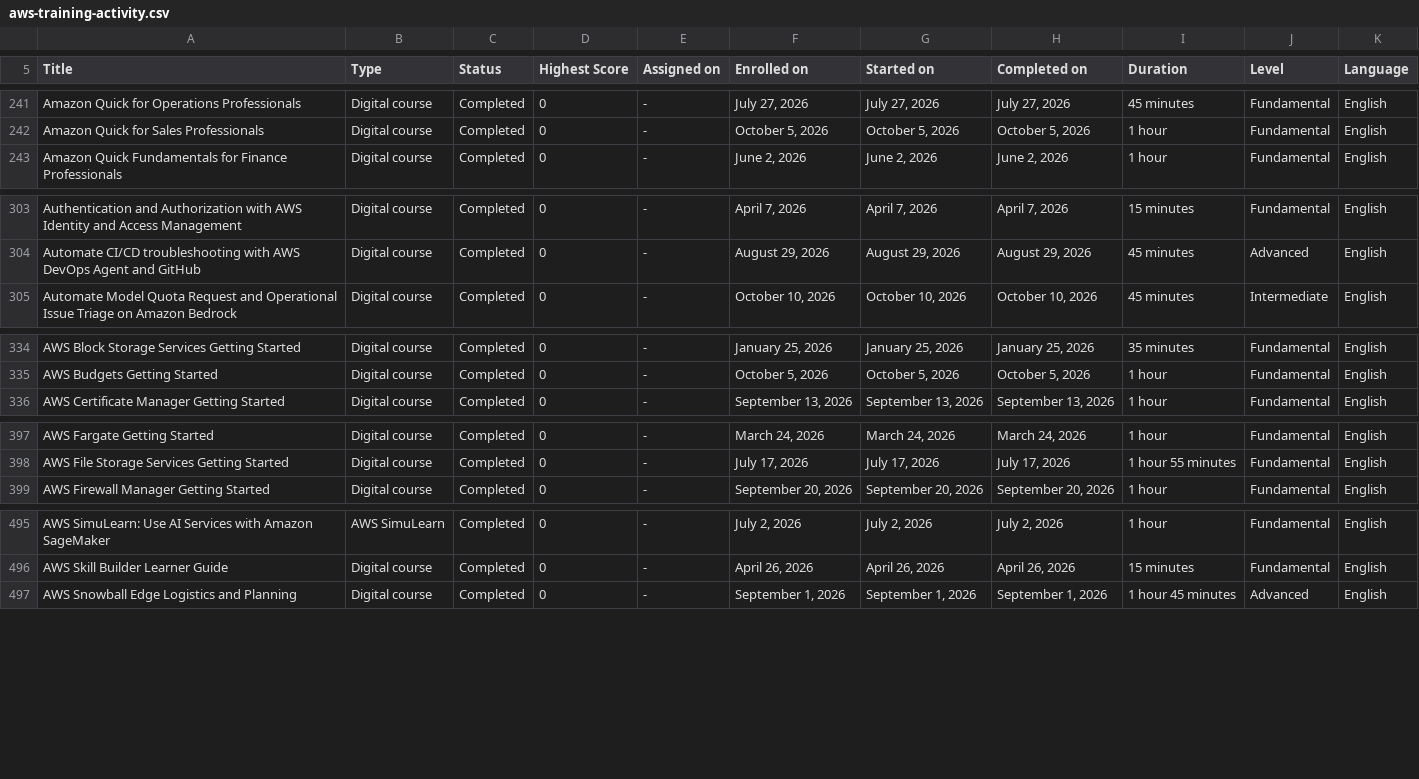
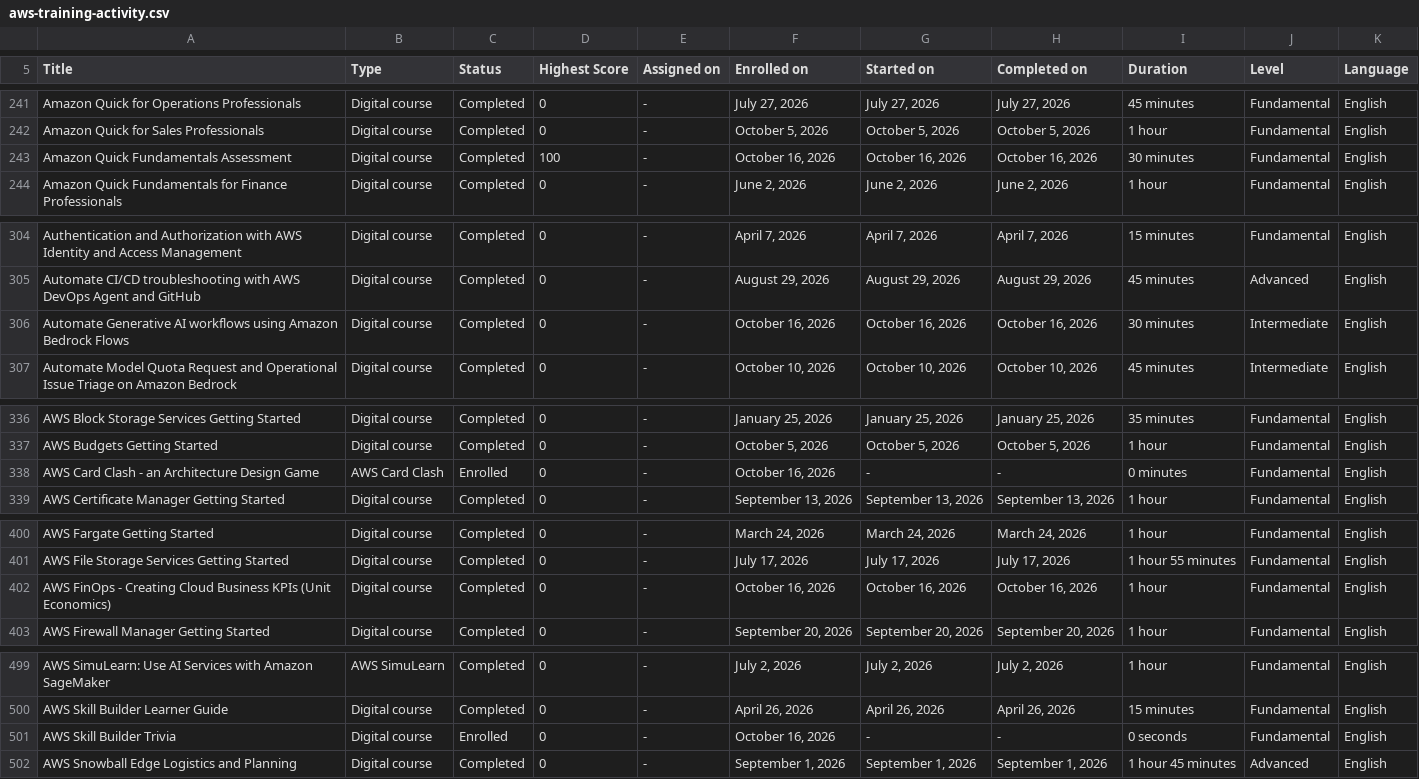
Before and after one commit to VojislavMiloradovic/my-credentials, a CSV file: data/aws-training-activity.csv, drawn as a sheet; only a part is shown, gaps mark what is left out; the diff covers the shown part only; the diff names each change by its address in the sheet, - before the commit and + after, or states it on an @@ line.

Commit message:
Latest aws trainigs csv exported from the platform

```diff
--- a/data/aws-training-activity.csv
+++ b/data/aws-training-activity.csv
+row 243: Amazon Quick Fundamentals Assessment | Digital course | Completed | 100 | - | October 16, 2026 | October 16, 2026 | October 16, 2026 | 30 minutes | Fundamental | English
+row 306: Automate Generative AI workflows using Amazon Bedrock Flows | Digital course | Completed | 0 | - | October 16, 2026 | October 16, 2026 | October 16, 2026 | 30 minutes | Intermediate | English
+row 338: AWS Card Clash - an Architecture Design Game | AWS Card Clash | Enrolled | 0 | - | October 16, 2026 | - | - | 0 minutes | Fundamental | English
+row 402: AWS FinOps - Creating Cloud Business KPIs (Unit Economics) | Digital course | Completed | 0 | - | October 16, 2026 | October 16, 2026 | October 16, 2026 | 1 hour | Fundamental | English
+row 501: AWS Skill Builder Trivia | Digital course | Enrolled | 0 | - | October 16, 2026 | - | - | 0 seconds | Fundamental | English
```
Also changed, not shown: 2 added rows and 2 edited cells elsewhere in this file.
